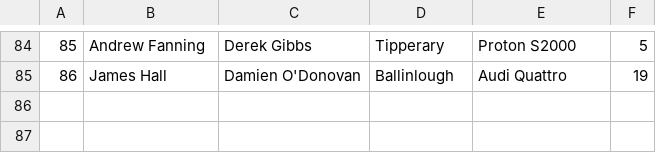
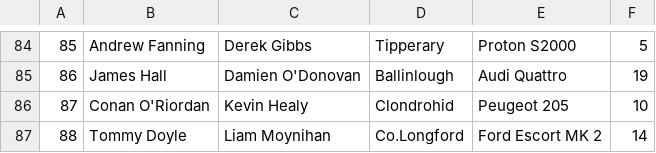
Before and after one commit to Alanmugz/Skibbdcc, a CSV file: files/fastnet_2017/entry_list_main_field.csv, drawn as a sheet; only a part is shown, gaps mark what is left out.

Commit message:
F0000 - Update main field entry list

```diff
--- a/files/fastnet_2017/entry_list_main_field.csv
+++ b/files/fastnet_2017/entry_list_main_field.csv
@@ -85 +85,3 @@
 86,James Hall,Damien O'Donovan,Ballinlough,Audi Quattro,19
+87,Conan O'Riordan,Kevin Healy,Clondrohid,Peugeot 205,10
+88,Tommy Doyle,Liam Moynihan,Co.Longford,Ford Escort MK 2,14
```
